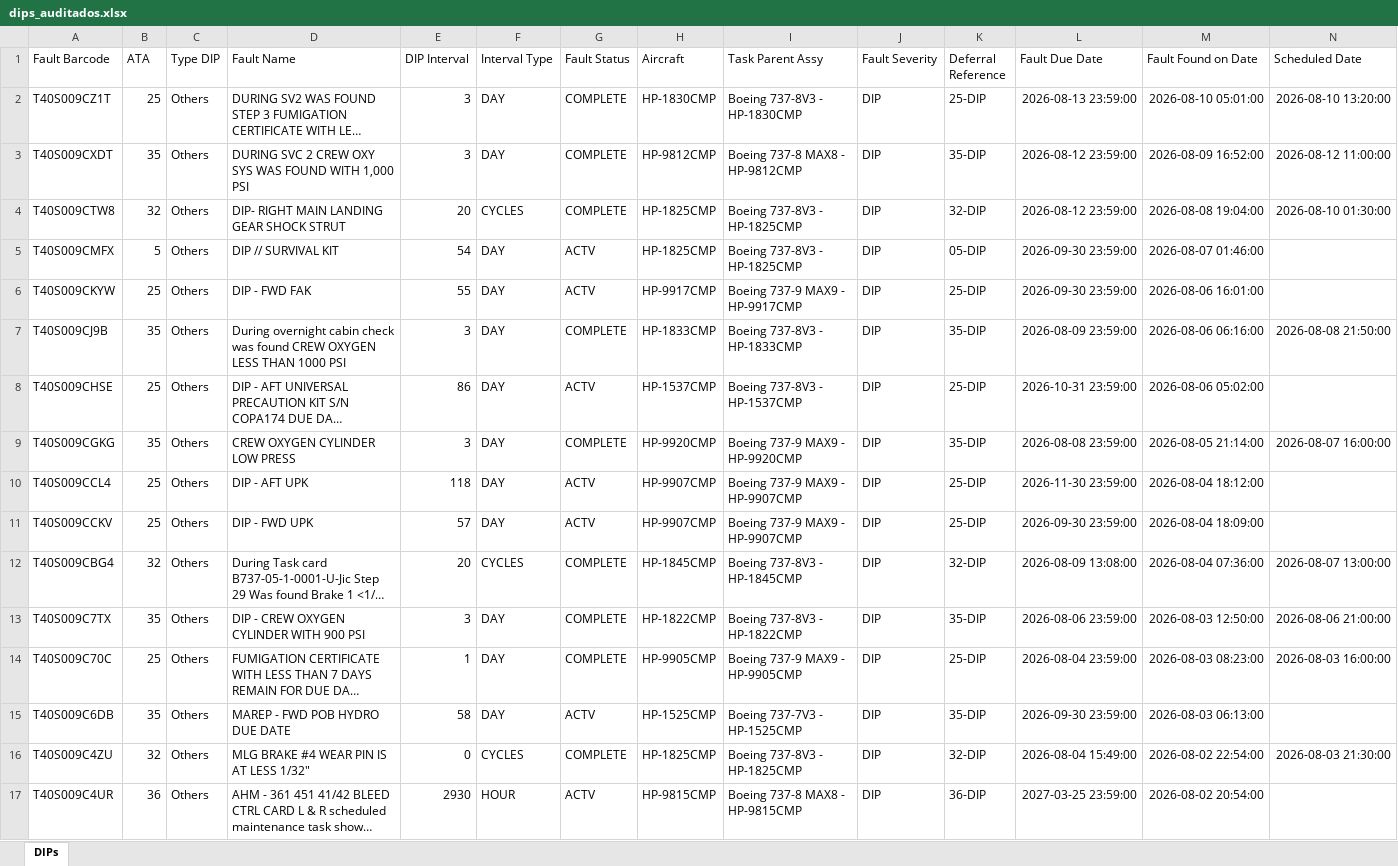
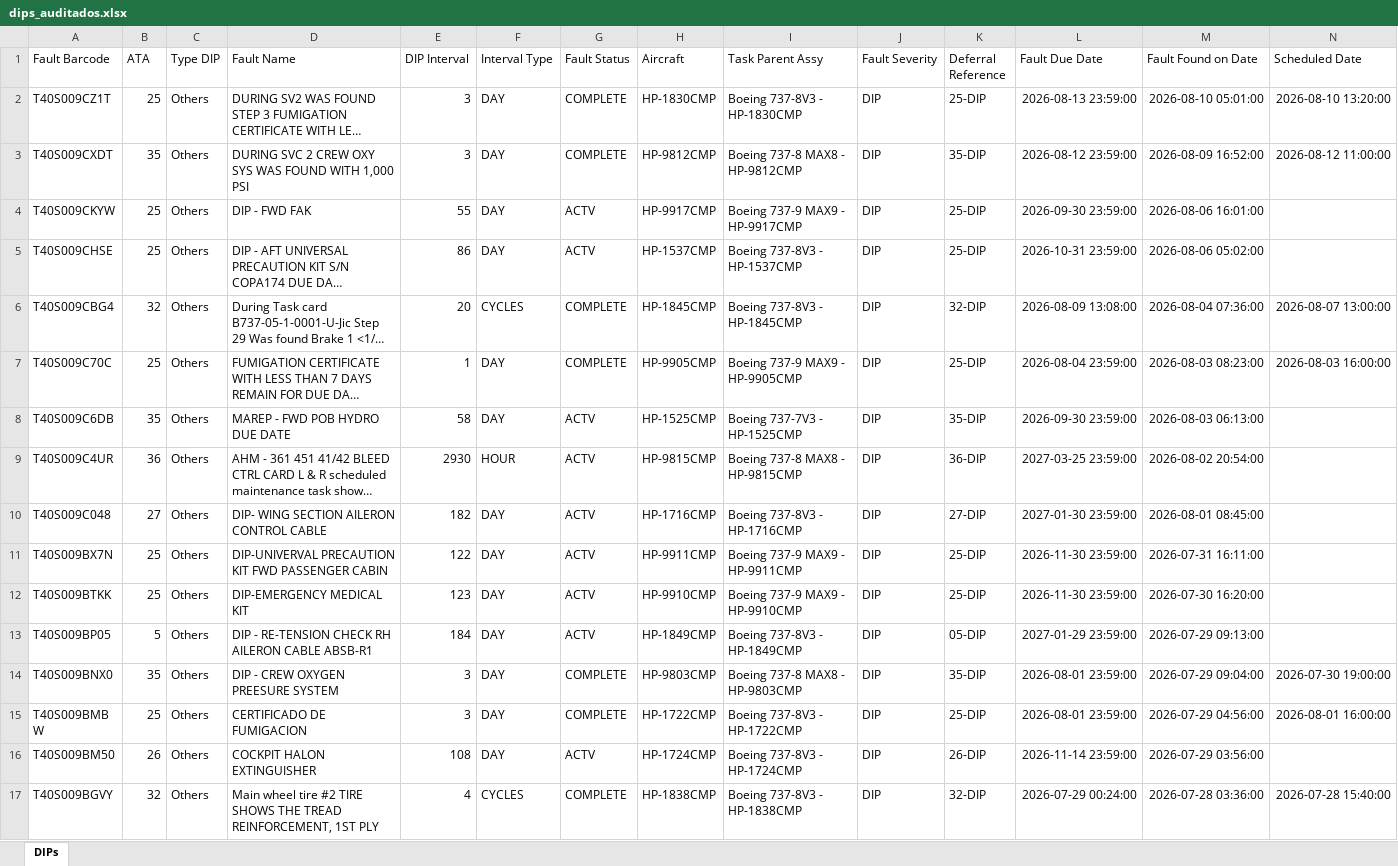
Before and after one commit to lviloriabas/dips, an Excel workbook: benchmark/dips_auditados.xlsx, sheet DIPs, drawn as a sheet; only a part is shown; the shorter side is filled out with more unchanged rows; long unchanged cells end in …; values as stored, in another font and other column widths than the file's, no borders; rows hold the shown columns only; the diff covers the shown part only; the diff names each change by its address in the sheet, - before the commit and + after, or states it on an @@ line.

Commit message:
Benchmark único, sin opciones, con tiempos y resultados en JSON y Markdown
- "benchmark" ya no tiene opciones y reemplaza a "benchmark-llm": audita
  50 DIPs Others con reglas y modelo local, mide al modelo en los 46 casos
  etiquetados (ahora en benchmark/casos_modelo_local.yaml) y lo compara con
  una alternativa sin modelo.
- Muestra la etapa, el tiempo transcurrido, lo que falta y el total estimado.
- Explica cómo se audita y para qué se usa el modelo local.
- Guarda cada corrida en benchmark/resultados/ (JSON para guardar, Markdown
  para leer) con indicadores, métodos de asociación, tiempos, tokens y RAM
  por consulta, equipo, configuración usada y desacuerdos con el auditor.
  La línea base es la copia de un resultado.
- Muestra de 50 DIPs Others con intervalo y tipo de intervalo: los que no
  los traen no se completan desde ICAM, donde ya están corregidos.
- Parámetros del modelo en config.yaml (candidatos, justificación,
  temperatura, contexto, fracción mínima del TA). Probado: 4 candidatos y
  sin justificación es 40% más rápido pero pierde 3 de 46 casos; se mantiene
  la configuración original.
- Catálogo: UPK se reconoce aunque "KIT" venga cortado.
- Durante el benchmark Windows no se suspende; una consulta que falla se
  reintenta una vez y el tiempo máximo por consulta sube a 300 s.

```diff
--- a/benchmark/dips_auditados.xlsx (sheet DIPs)
+++ b/benchmark/dips_auditados.xlsx (sheet DIPs)
-row 4: T40S009CTW8 | 32 | Others | DIP- RIGHT MAIN LANDING GEAR SHOCK STRUT | 20 | CYCLES | COMPLETE | HP-1825CMP | Boeing 737-8V3 - HP-1825CMP | DIP | 32-DIP | 2026-08-12 23:59:00 | 2026-08-08 19:04:00 | 2026-08-10 01:30:00
-row 5: T40S009CMFX | 5 | Others | DIP // SURVIVAL KIT | 54 | DAY | ACTV | HP-1825CMP | Boeing 737-8V3 - HP-1825CMP | DIP | 05-DIP | 2026-09-30 23:59:00 | 2026-08-07 01:46:00
-row 7: T40S009CJ9B | 35 | Others | During overnight cabin check was found CREW OXYGEN LESS THAN 1000 PSI | 3 | DAY | COMPLETE | HP-1833CMP | Boeing 737-8V3 - HP-1833CMP | DIP | 35-DIP | 2026-08-09 23:59:00 | 2026-08-06 06:16:00 | 2026-08-08 21:50:00
-row 9: T40S009CGKG | 35 | Others | CREW OXYGEN CYLINDER LOW PRESS | 3 | DAY | COMPLETE | HP-9920CMP | Boeing 737-9 MAX9 - HP-9920CMP | DIP | 35-DIP | 2026-08-08 23:59:00 | 2026-08-05 21:14:00 | 2026-08-07 16:00:00
-row 10: T40S009CCL4 | 25 | Others | DIP - AFT UPK | 118 | DAY | ACTV | HP-9907CMP | Boeing 737-9 MAX9 - HP-9907CMP | DIP | 25-DIP | 2026-11-30 23:59:00 | 2026-08-04 18:12:00
-row 11: T40S009CCKV | 25 | Others | DIP - FWD UPK | 57 | DAY | ACTV | HP-9907CMP | Boeing 737-9 MAX9 - HP-9907CMP | DIP | 25-DIP | 2026-09-30 23:59:00 | 2026-08-04 18:09:00
-row 13: T40S009C7TX | 35 | Others | DIP - CREW OXYGEN CYLINDER WITH 900 PSI | 3 | DAY | COMPLETE | HP-1822CMP | Boeing 737-8V3 - HP-1822CMP | DIP | 35-DIP | 2026-08-06 23:59:00 | 2026-08-03 12:50:00 | 2026-08-06 21:00:00
-row 16: T40S009C4ZU | 32 | Others | MLG BRAKE #4 WEAR PIN IS AT LESS 1/32" | 0 | CYCLES | COMPLETE | HP-1825CMP | Boeing 737-8V3 - HP-1825CMP | DIP | 32-DIP | 2026-08-04 15:49:00 | 2026-08-02 22:54:00 | 2026-08-03 21:30:00
```
Also changed, not shown: 42 removed rows elsewhere in this sheet, 20 other files.
